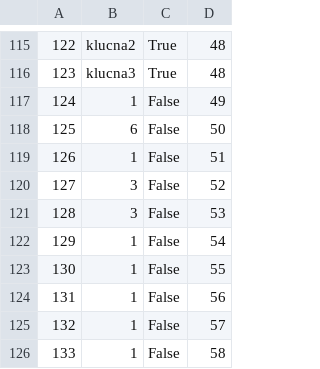
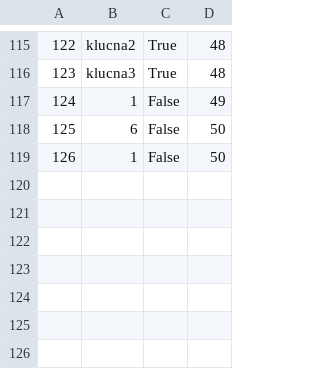
Before and after one commit to m4r1n4181/BookingApp, a CSV file: Resources/Data/keyPoint.csv, drawn as a sheet; only a part is shown, gaps mark what is left out.

```diff
--- a/Resources/Data/keyPoint.csv
+++ b/Resources/Data/keyPoint.csv
@@ -118,9 +118,2 @@
 125|6|False|50
-126|1|False|51
-127|3|False|52
-128|3|False|53
-129|1|False|54
-130|1|False|55
-131|1|False|56
-132|1|False|57
-133|1|False|58
+126|1|False|50
```
Also changed, not shown: Resources/Data/tour-requests.csv, Resources/Data/tours.csv, 31 other files.
